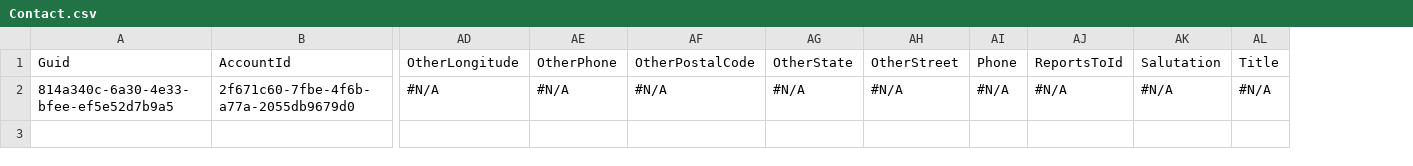
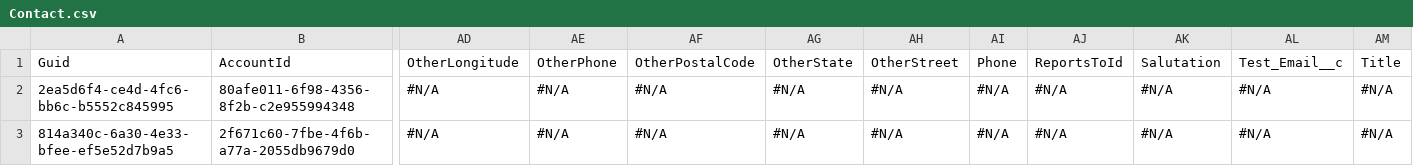
Before and after one commit to Prodlymoover/CPQ-Test-29, a CSV file: Contact.csv, drawn as a sheet; only a part is shown, gaps mark what is left out; addresses are those after the commit; rows hold the shown columns only; the diff names each change by its address in the sheet, - before the commit and + after, or states it on an @@ line.

```diff
--- a/Contact.csv
+++ b/Contact.csv
+column AL, row 1: Test_Email__c; row 3: #N/A
+row 2: 2ea5d6f4-ce4d-4fc6-bb6c-b5552c845995 | 80afe011-6f98-4356-8f2b-c2e955994348 | #N/A | #N/A | #N/A | #N/A | #N/A | #N/A | #N/A | #N/A | #N/A | #N/A
```
Also changed, not shown: Account.csv, Asset.csv, 3 other files.
